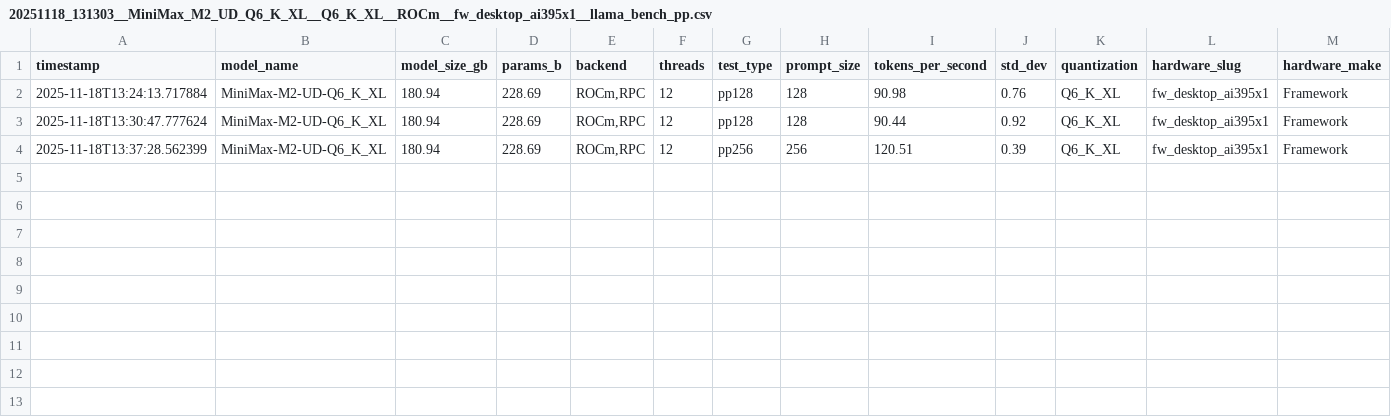
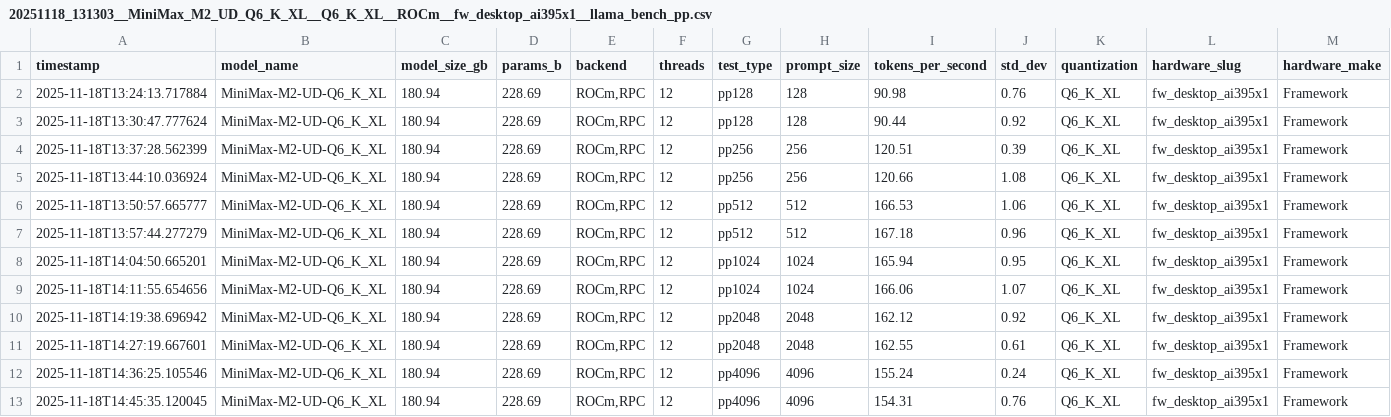
Before and after one commit to alexziskind1/machine_tests, a CSV file: ml/llama_bencher/results/minimax_m2_ud_q6_k_xl/q6_k_xl/fw_desktop_ai395x1/20251118_131303__MiniMax_M2_UD_Q6_K_XL__Q6_K_XL__ROCm__fw_desktop_ai395x1__llama_bench_pp.csv, drawn as a sheet; only a part is shown; rows hold the shown columns only; the diff names each change by its address in the sheet, - before the commit and + after, or states it on an @@ line.

Commit message:
ml llama bencher fw cluster updtes

```diff
--- a/ml/llama_bencher/results/minimax_m2_ud_q6_k_xl/q6_k_xl/fw_desktop_ai395x1/20251118_131303__MiniMax_M2_UD_Q6_K_XL__Q6_K_XL__ROCm__fw_desktop_ai395x1__llama_bench_pp.csv
+++ b/ml/llama_bencher/results/minimax_m2_ud_q6_k_xl/q6_k_xl/fw_desktop_ai395x1/20251118_131303__MiniMax_M2_UD_Q6_K_XL__Q6_K_XL__ROCm__fw_desktop_ai395x1__llama_bench_pp.csv
+row 5: 2025-11-18T13:44:10.036924 | MiniMax-M2-UD-Q6_K_XL | 180.94 | 228.69 | ROCm,RPC | 12 | pp256 | 256 | 120.66 | 1.08 | Q6_K_XL | fw_desktop_ai395x1 | Framework
+row 6: 2025-11-18T13:50:57.665777 | MiniMax-M2-UD-Q6_K_XL | 180.94 | 228.69 | ROCm,RPC | 12 | pp512 | 512 | 166.53 | 1.06 | Q6_K_XL | fw_desktop_ai395x1 | Framework
+row 7: 2025-11-18T13:57:44.277279 | MiniMax-M2-UD-Q6_K_XL | 180.94 | 228.69 | ROCm,RPC | 12 | pp512 | 512 | 167.18 | 0.96 | Q6_K_XL | fw_desktop_ai395x1 | Framework
+row 8: 2025-11-18T14:04:50.665201 | MiniMax-M2-UD-Q6_K_XL | 180.94 | 228.69 | ROCm,RPC | 12 | pp1024 | 1024 | 165.94 | 0.95 | Q6_K_XL | fw_desktop_ai395x1 | Framework
+row 9: 2025-11-18T14:11:55.654656 | MiniMax-M2-UD-Q6_K_XL | 180.94 | 228.69 | ROCm,RPC | 12 | pp1024 | 1024 | 166.06 | 1.07 | Q6_K_XL | fw_desktop_ai395x1 | Framework
+row 10: 2025-11-18T14:19:38.696942 | MiniMax-M2-UD-Q6_K_XL | 180.94 | 228.69 | ROCm,RPC | 12 | pp2048 | 2048 | 162.12 | 0.92 | Q6_K_XL | fw_desktop_ai395x1 | Framework
+row 11: 2025-11-18T14:27:19.667601 | MiniMax-M2-UD-Q6_K_XL | 180.94 | 228.69 | ROCm,RPC | 12 | pp2048 | 2048 | 162.55 | 0.61 | Q6_K_XL | fw_desktop_ai395x1 | Framework
+row 12: 2025-11-18T14:36:25.105546 | MiniMax-M2-UD-Q6_K_XL | 180.94 | 228.69 | ROCm,RPC | 12 | pp4096 | 4096 | 155.24 | 0.24 | Q6_K_XL | fw_desktop_ai395x1 | Framework
+row 13: 2025-11-18T14:45:35.120045 | MiniMax-M2-UD-Q6_K_XL | 180.94 | 228.69 | ROCm,RPC | 12 | pp4096 | 4096 | 154.31 | 0.76 | Q6_K_XL | fw_desktop_ai395x1 | Framework
```
Also changed, not shown: ml/llama_bencher/results/minimax_m2_ud_q6_k_xl/q6_k_xl/fw_desktop_ai395x1/20251118_131303__MiniMax_M2_UD_Q6_K_XL__Q6_K_XL__ROCm__fw_desktop_ai395x1__llama_bench_tg.csv.
